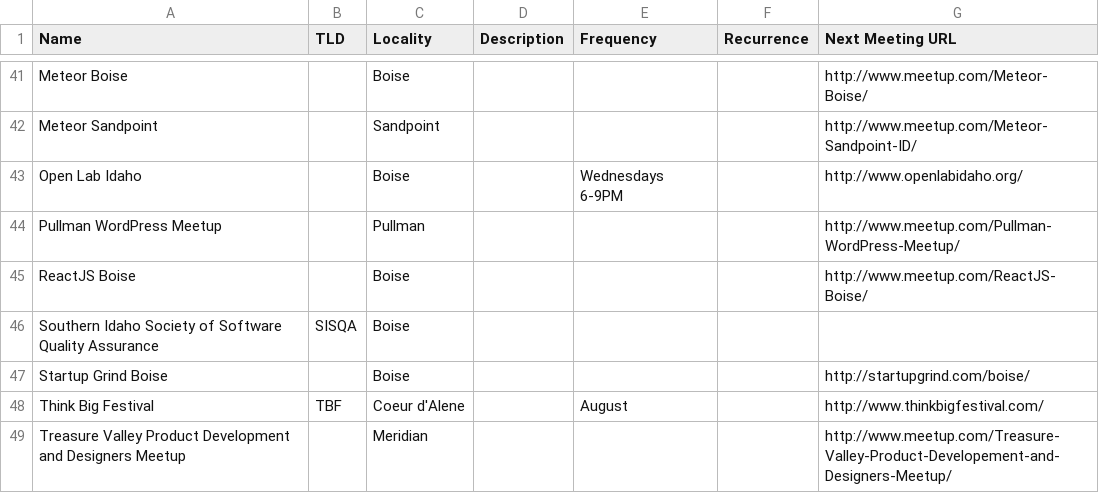
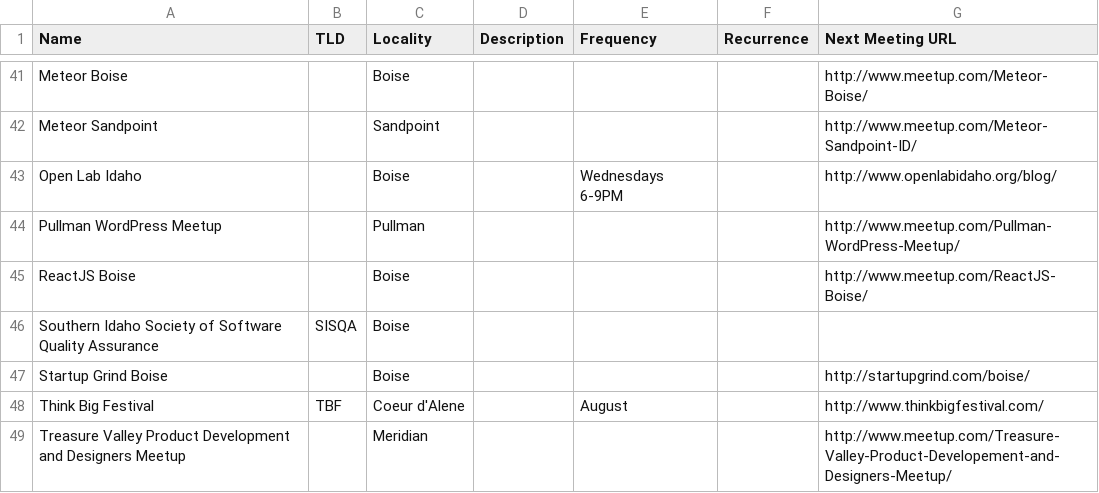
Before and after one commit to rationalagents/gemstateio-groups, a CSV file: groups.csv, drawn as a sheet; only a part is shown, gaps mark what is left out.

Commit message:
More specific URL for Open Lab Idaho

```diff
--- a/groups.csv
+++ b/groups.csv
@@ -42,3 +42,3 @@ Meteor Boise,,Boise,,,,http://www.meetup.com/Meteor-Boise/
 Meteor Sandpoint,,Sandpoint,,,,http://www.meetup.com/Meteor-Sandpoint-ID/
-Open Lab Idaho,,Boise,,Wednesdays 6-9PM,,http://www.openlabidaho.org/
+Open Lab Idaho,,Boise,,Wednesdays 6-9PM,,http://www.openlabidaho.org/blog/
 Pullman WordPress Meetup,,Pullman,,,,http://www.meetup.com/Pullman-WordPress-Meetup/
```
